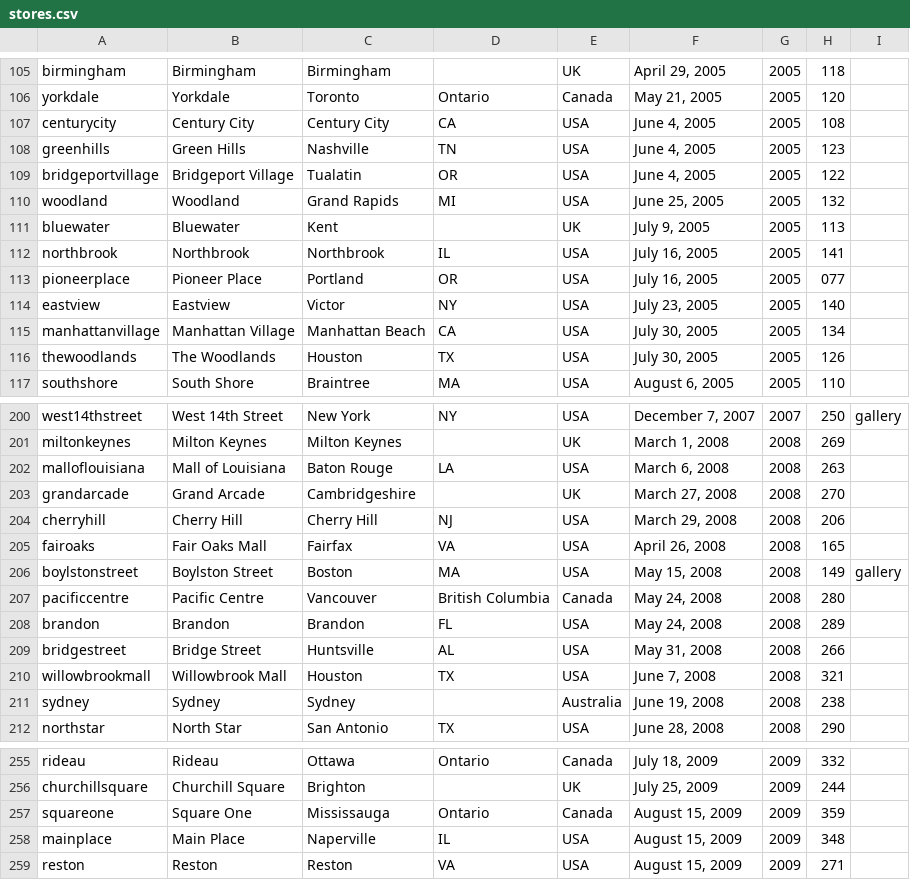
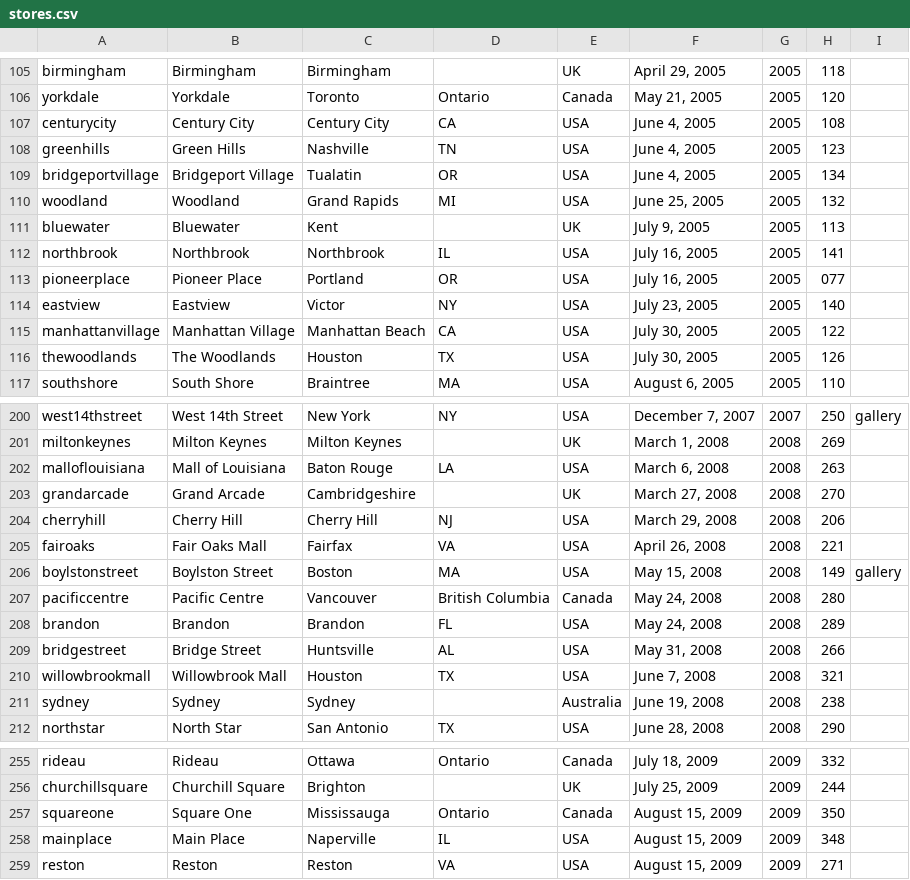
Before and after one commit to thomaspark/applestorefronts, a CSV file: stores.csv, drawn as a sheet; only a part is shown, gaps mark what is left out.

Commit message:
fix r store numbers

```diff
--- a/stores.csv
+++ b/stores.csv
@@ -108,3 +108,3 @@ centurycity,Century City,Century City,CA,USA,"June 4, 2005",2005,108,
 greenhills,Green Hills,Nashville,TN,USA,"June 4, 2005",2005,123,
-bridgeportvillage,Bridgeport Village,Tualatin,OR,USA,"June 4, 2005",2005,122,
+bridgeportvillage,Bridgeport Village,Tualatin,OR,USA,"June 4, 2005",2005,134,
 woodland,Woodland,Grand Rapids,MI,USA,"June 25, 2005",2005,132,
@@ -114,3 +114,3 @@ pioneerplace,Pioneer Place,Portland,OR,USA,"July 16, 2005",2005,077,
 eastview,Eastview,Victor,NY,USA,"July 23, 2005",2005,140,
-manhattanvillage,Manhattan Village,Manhattan Beach,CA,USA,"July 30, 2005",2005,134,
+manhattanvillage,Manhattan Village,Manhattan Beach,CA,USA,"July 30, 2005",2005,122,
 thewoodlands,The Woodlands,Houston,TX,USA,"July 30, 2005",2005,126,
@@ -204,3 +204,3 @@ grandarcade,Grand Arcade,Cambridgeshire,,UK,"March 27, 2008",2008,270,
 cherryhill,Cherry Hill,Cherry Hill,NJ,USA,"March 29, 2008",2008,206,
-fairoaks,Fair Oaks Mall,Fairfax,VA,USA,"April 26, 2008",2008,165,
+fairoaks,Fair Oaks Mall,Fairfax,VA,USA,"April 26, 2008",2008,221,
 boylstonstreet,Boylston Street,Boston,MA,USA,"May 15, 2008",2008,149,gallery
@@ -256,3 +256,3 @@ rideau,Rideau,Ottawa,Ontario,Canada,"July 18, 2009",2009,332,
 churchillsquare,Churchill Square,Brighton,,UK,"July 25, 2009",2009,244,
-squareone,Square One,Mississauga,Ontario,Canada,"August 15, 2009",2009,359,
+squareone,Square One,Mississauga,Ontario,Canada,"August 15, 2009",2009,350,
 mainplace,Main Place,Naperville,IL,USA,"August 15, 2009",2009,348,
```
